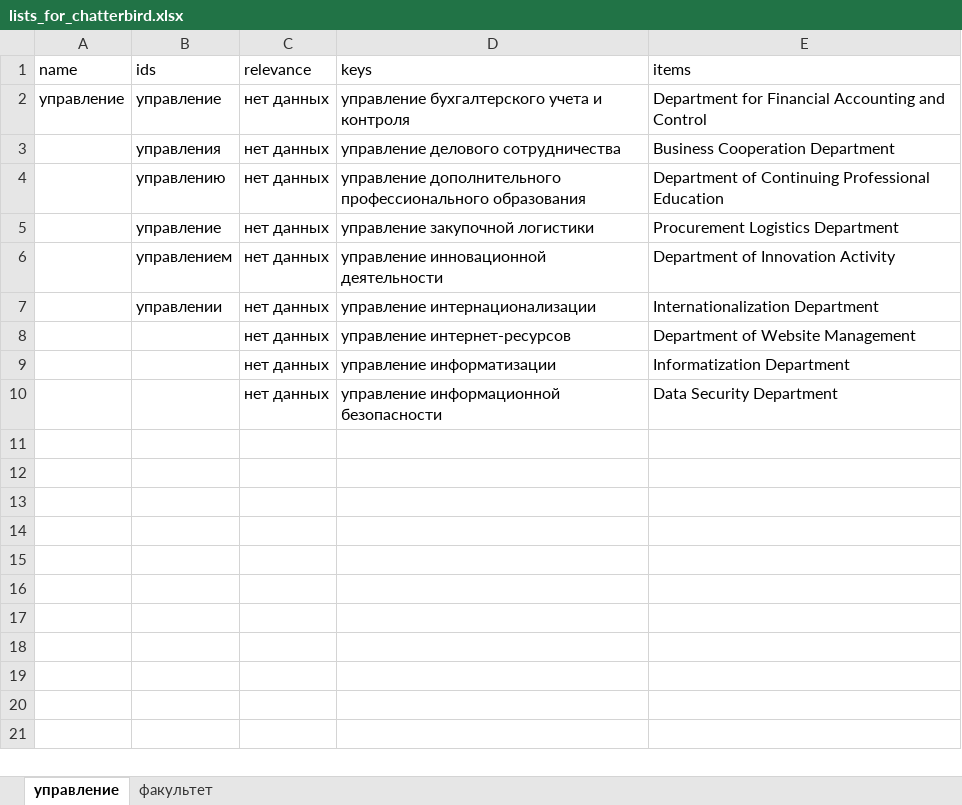
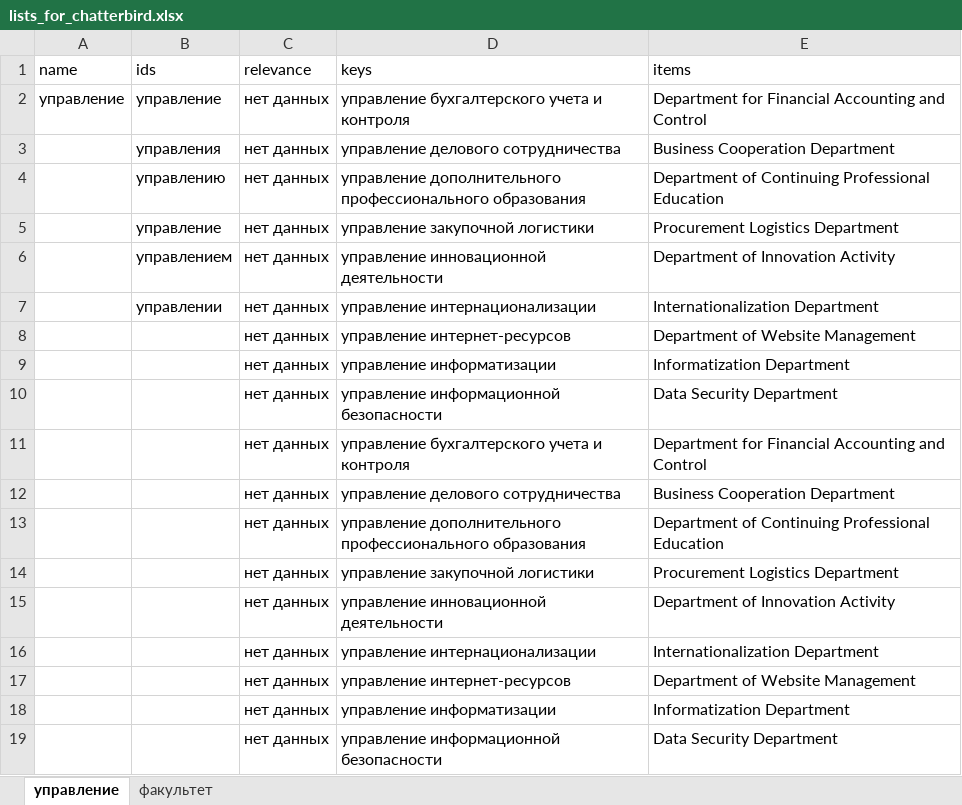
Before and after one commit to Aegjyqt/Chatterbird_revised, an Excel workbook: lists_for_chatterbird.xlsx, sheet управление, drawn as a sheet; values as stored, in another font and other column widths than the file's, no borders; the diff names each change by its address in the sheet, - before the commit and + after, or states it on an @@ line.

```diff
--- a/lists_for_chatterbird.xlsx (sheet управление)
+++ b/lists_for_chatterbird.xlsx (sheet управление)
+row 11:  |  | нет данных | управление бухгалтерского учета и контроля | Department for Financial Accounting and Control
+row 12:  |  | нет данных | управление делового сотрудничества | Business Cooperation Department
+row 13:  |  | нет данных | управление дополнительного профессионального образования | Department of Continuing Professional Education
+row 14:  |  | нет данных | управление закупочной логистики | Procurement Logistics Department
+row 15:  |  | нет данных | управление инновационной деятельности | Department of Innovation Activity
+row 16:  |  | нет данных | управление интернационализации | Internationalization Department
+row 17:  |  | нет данных | управление интернет-ресурсов | Department of Website Management
+row 18:  |  | нет данных | управление информатизации | Informatization Department
+row 19:  |  | нет данных | управление информационной безопасности | Data Security Department
```
Also changed, not shown: 2 other files.
